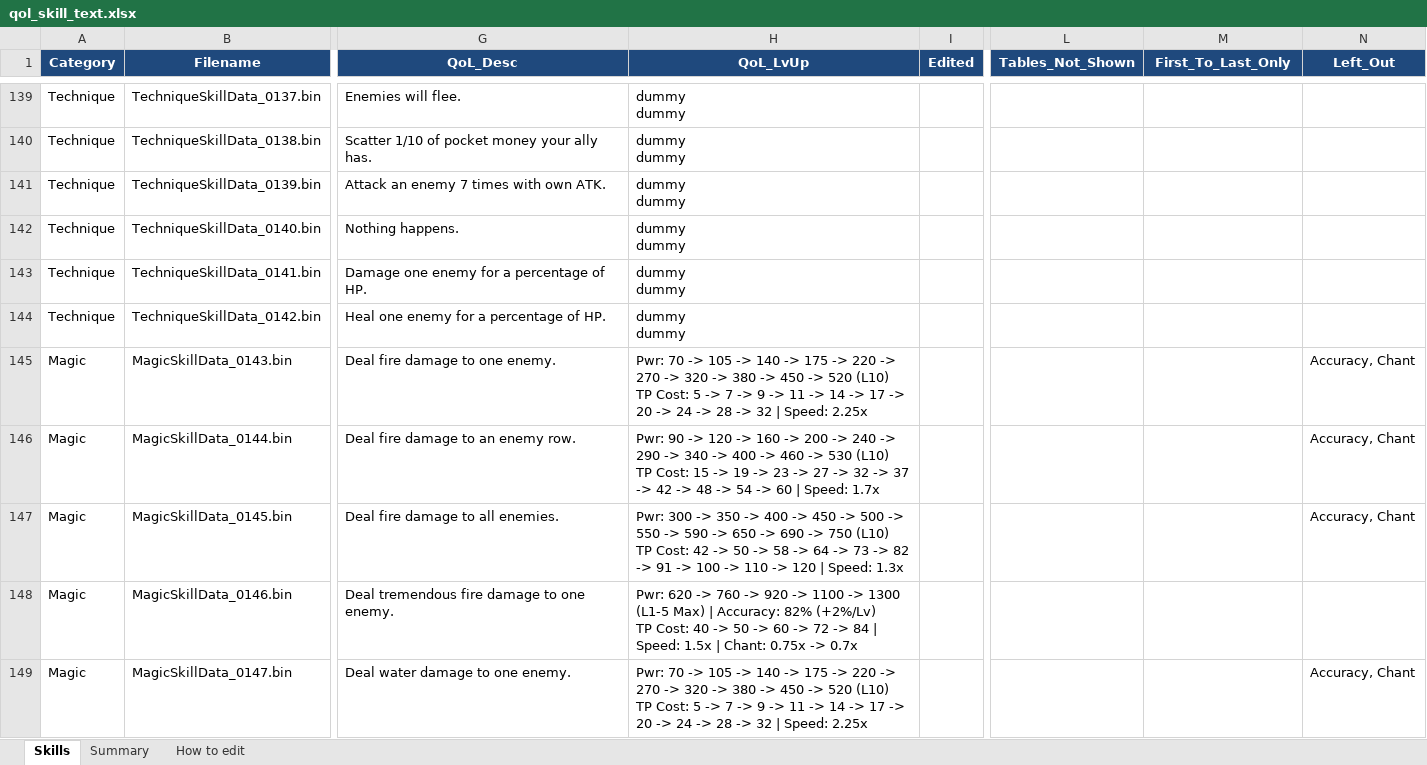
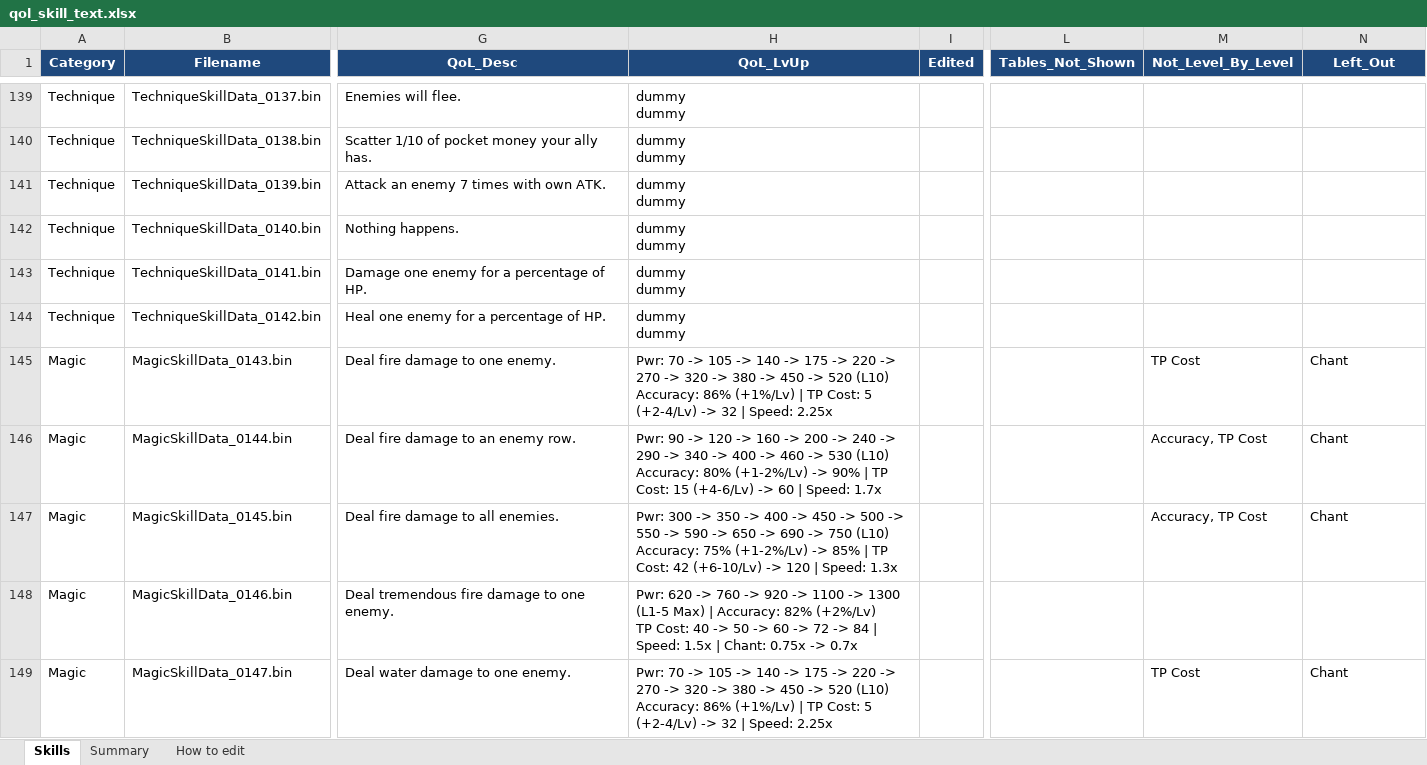
Before and after one commit to Asaad-E/DungeonTravelers_2_2_qol_balance_mod, an Excel workbook: mod_project/data_tables/qol_skill_text.xlsx, sheet Skills, drawn as a sheet; only a part is shown, gaps mark what is left out; values as stored, in another font and other column widths than the file's, no borders; ↵ is a line break in a cell; the diff covers the shown part only; the diff names each change by its address in the sheet, - before the commit and + after, or states it on an @@ line.

Commit message:
feat: keep every skill effect in the box using exact steps or step
keep every skill effect in the box using exact steps or step bounds

```diff
--- a/mod_project/data_tables/qol_skill_text.xlsx (sheet Skills)
+++ b/mod_project/data_tables/qol_skill_text.xlsx (sheet Skills)
-M1: First_To_Last_Only
+M1: Not_Level_By_Level
-H145 (QoL_LvUp): …520 (L10) ↵ TP Cost: 5 -> 7 -> 9 -> 11 -> 14 -> 17 -> 20 -> 24 -> 28 -> 32…
+H145 (QoL_LvUp): …520 (L10) ↵ Accuracy: 86% (+1%/Lv) | TP Cost: 5 (+2-4/Lv) -> 32…
-M145 (Not_Level_By_Level): (empty)
+M145 (Not_Level_By_Level): TP Cost
-N145:N147 (Left_Out): Accuracy, Chant
+N145:N147 (Left_Out): Chant
-H146 (QoL_LvUp): …530 (L10) ↵ TP Cost: 15 -> 19 -> 23 -> 27 -> 32 -> 37 -> 42 -> 48 -> 54 -> 60…
+H146 (QoL_LvUp): …530 (L10) ↵ Accuracy: 80% (+1-2%/Lv) -> 90% | TP Cost: 15 (+4-6/Lv) -> 60…
-M146:M147 (Not_Level_By_Level): (empty)
+M146:M147 (Not_Level_By_Level): Accuracy, TP Cost
-H147 (QoL_LvUp): …750 (L10) ↵ TP Cost: 42 -> 50 -> 58 -> 64 -> 73 -> 82 -> 91 -> 100 -> 110 -> 120…
+H147 (QoL_LvUp): …750 (L10) ↵ Accuracy: 75% (+1-2%/Lv) -> 85% | TP Cost: 42 (+6-10/Lv) -> 120…
-H149 (QoL_LvUp): …520 (L10) ↵ TP Cost: 5 -> 7 -> 9 -> 11 -> 14 -> 17 -> 20 -> 24 -> 28 -> 32…
+H149 (QoL_LvUp): …520 (L10) ↵ Accuracy: 86% (+1%/Lv) | TP Cost: 5 (+2-4/Lv) -> 32…
-M149 (Not_Level_By_Level): (empty)
+M149 (Not_Level_By_Level): TP Cost
-N149 (Left_Out): Accuracy, Chant
+N149 (Left_Out): Chant
```
Also changed, not shown: 169 edited cells elsewhere in this sheet, 4 other files.
